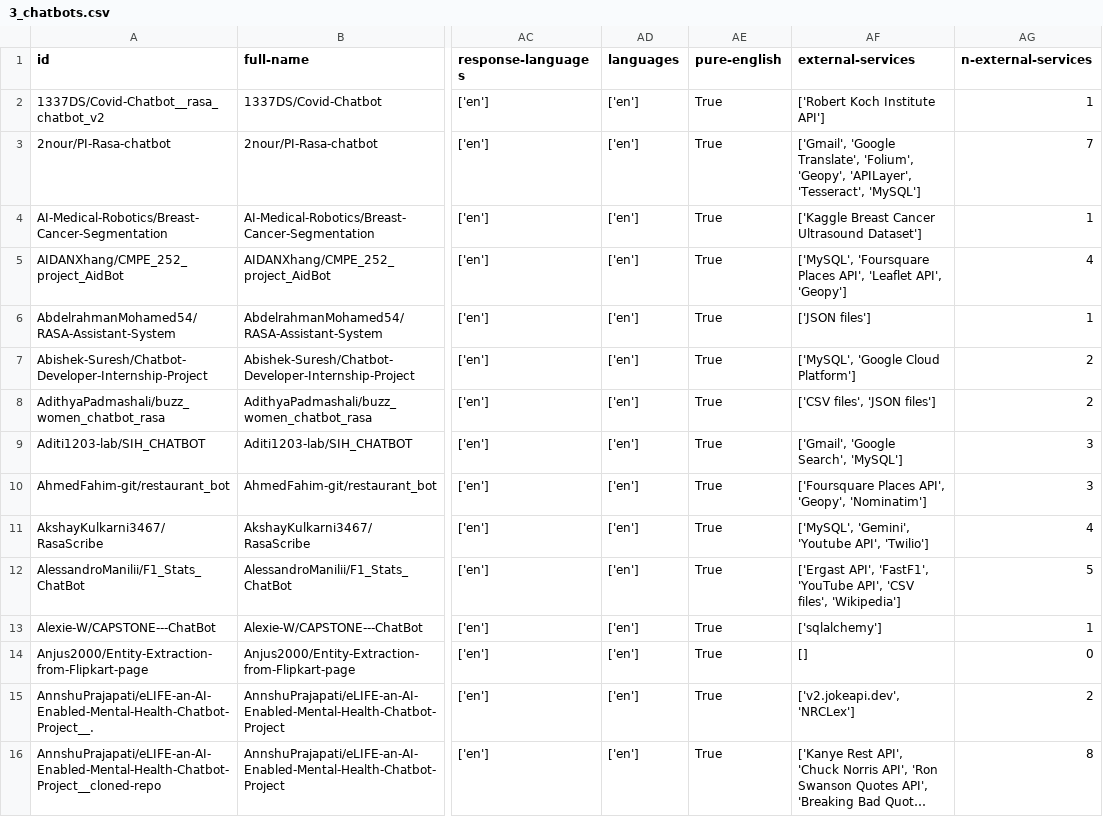
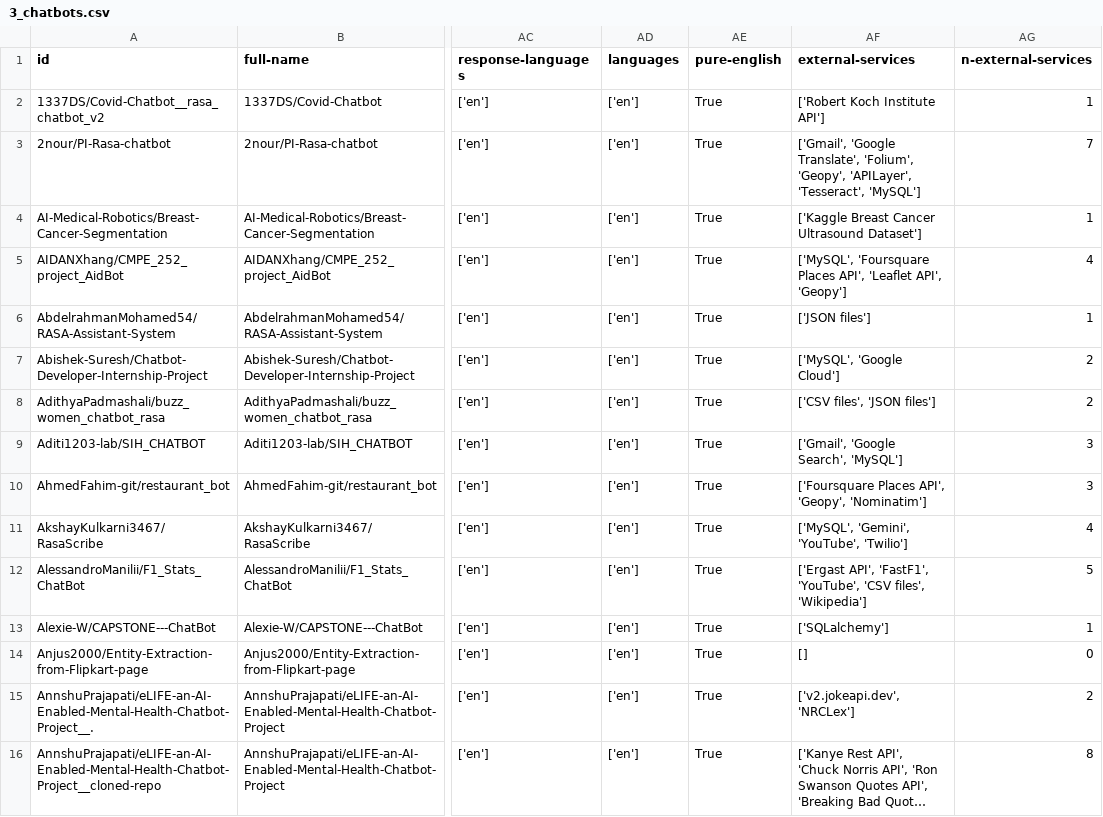
Before and after one commit to RasaChatbotDataset/Rasa-Chatbot-Dataset, a CSV file: results/19_results/3_chatbots.csv, drawn as a sheet; only a part is shown, gaps mark what is left out; long unchanged cells end in …; the diff covers the shown part only; the diff names each change by its address in the sheet, - before the commit and + after, or states it on an @@ line.

```diff
--- a/results/19_results/3_chatbots.csv
+++ b/results/19_results/3_chatbots.csv
-AF7 (external-services): ['MySQL', 'Google Cloud Platform']
+AF7 (external-services): ['MySQL', 'Google Cloud']
-AF11 (external-services): ['MySQL', 'Gemini', 'Youtube API', 'Twilio']
+AF11 (external-services): ['MySQL', 'Gemini', 'YouTube', 'Twilio']
-AF12 (external-services): …API', 'FastF1', 'YouTube API', 'CSV files',…
+AF12 (external-services): …API', 'FastF1', 'YouTube', 'CSV files',…
-AF13 (external-services): ['sqlalchemy']
+AF13 (external-services): ['SQLalchemy']
```
Also changed, not shown: 19 edited cells elsewhere in this file, results/16_results/copies_to_keep.csv, 11 other files.
